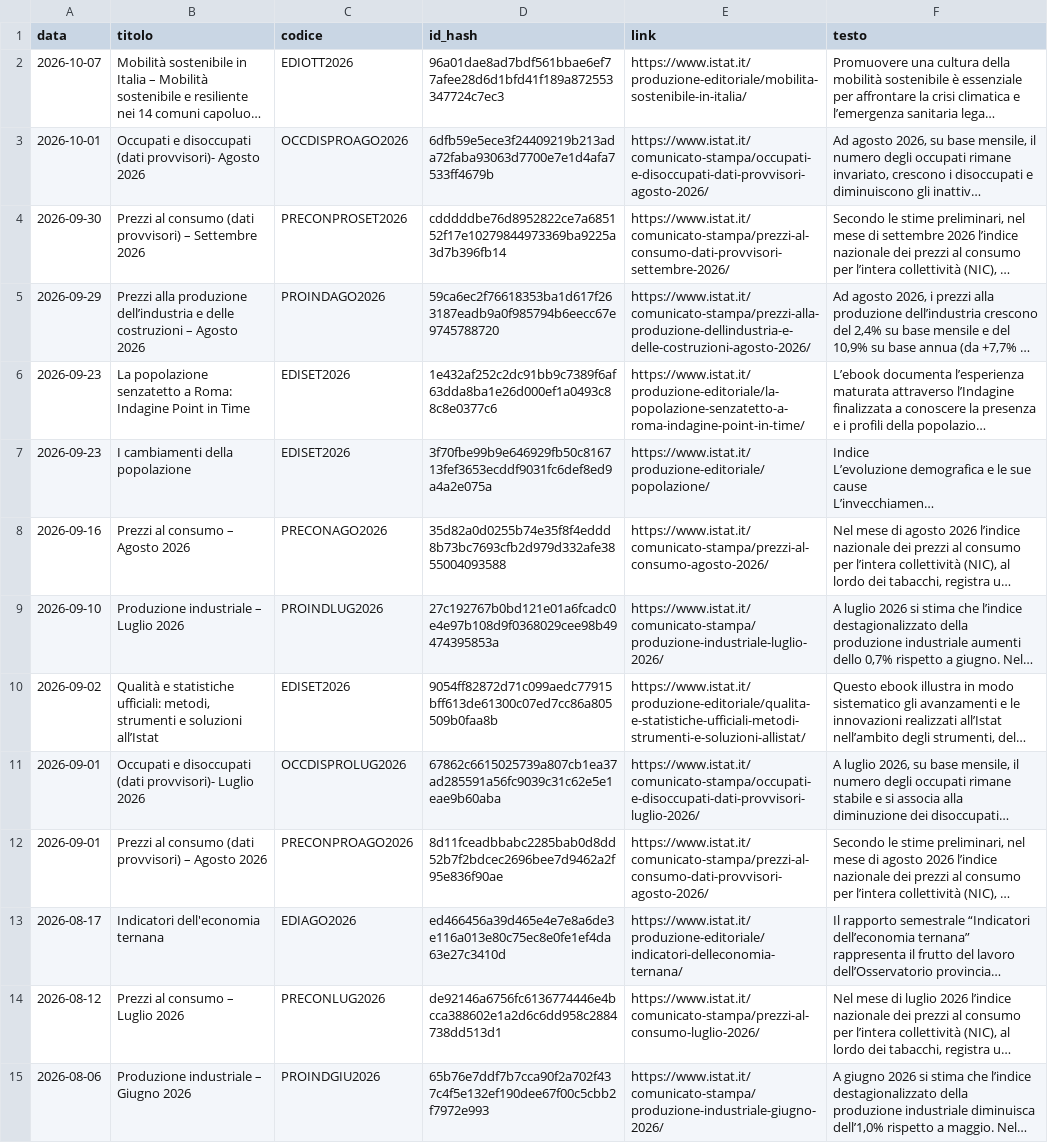
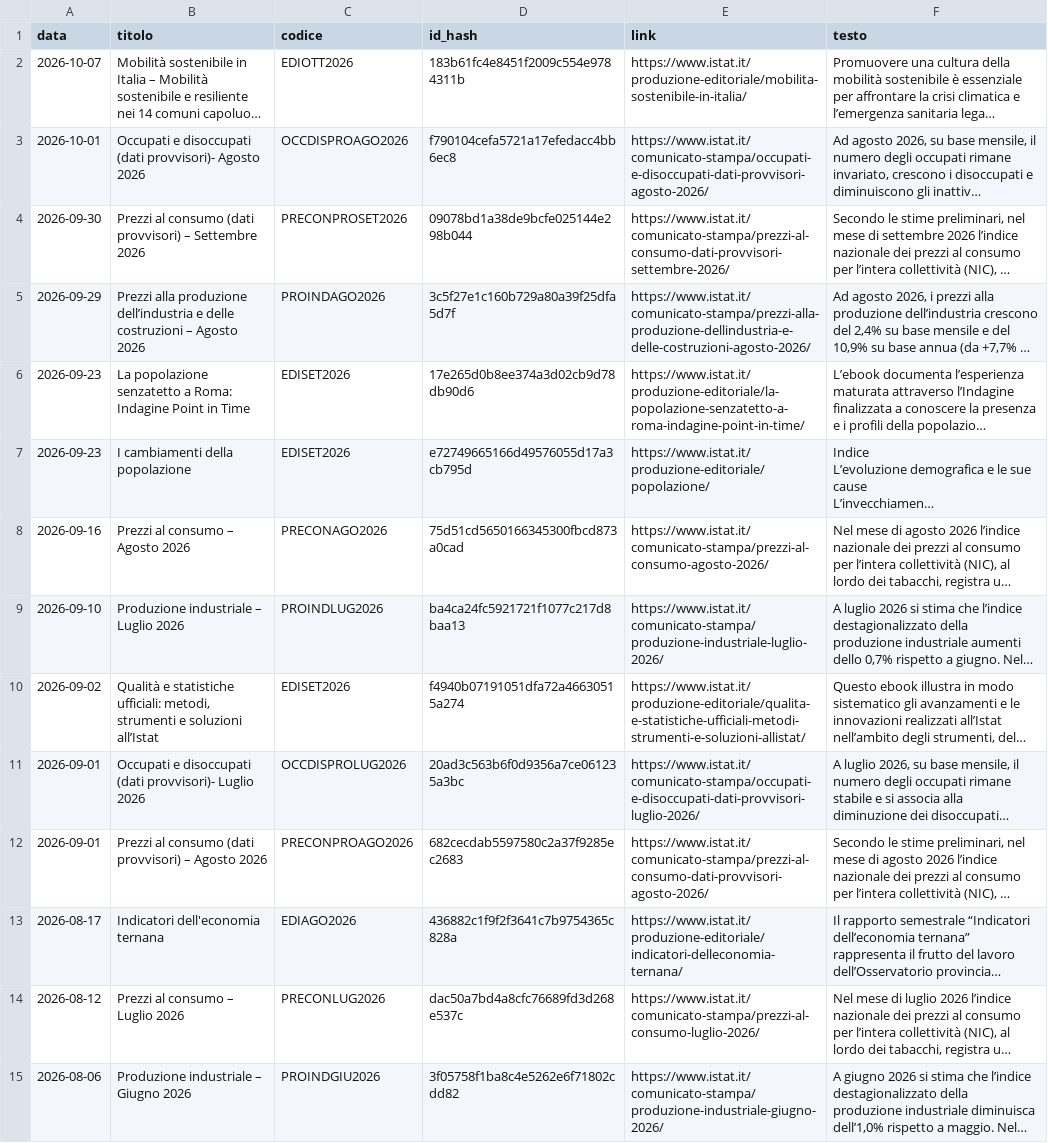
Before and after one commit to patrunomeister/IstatPressReleases, a CSV file: get_print_reviews.csv, drawn as a sheet; only a part is shown; long unchanged cells end in …; the diff covers the shown part only; the diff names each change by its address in the sheet, - before the commit and + after, or states it on an @@ line.

```diff
--- a/get_print_reviews.csv
+++ b/get_print_reviews.csv
-D2 (id_hash): 96a01dae8ad7bdf561bbae6ef77afee28d6d1bfd41f189a872553347724c7ec3
+D2 (id_hash): 183b61fc4e8451f2009c554e9784311b
-D3 (id_hash): 6dfb59e5ece3f24409219b213ada72faba93063d7700e7e1d4afa7533ff4679b
+D3 (id_hash): f790104cefa5721a17efedacc4bb6ec8
-D4 (id_hash): cdddddbe76d8952822ce7a685152f17e10279844973369ba9225a3d7b396fb14
+D4 (id_hash): 09078bd1a38de9bcfe025144e298b044
-D5 (id_hash): 59ca6ec2f76618353ba1d617f263187eadb9a0f985794b6eecc67e9745788720
+D5 (id_hash): 3c5f27e1c160b729a80a39f25dfa5d7f
-D6 (id_hash): 1e432af252c2dc91bb9c7389f6af63dda8ba1e26d000ef1a0493c88c8e0377c6
+D6 (id_hash): 17e265d0b8ee374a3d02cb9d78db90d6
-D7 (id_hash): 3f70fbe99b9e646929fb50c816713fef3653ecddf9031fc6def8ed9a4a2e075a
+D7 (id_hash): e72749665166d49576055d17a3cb795d
-D8 (id_hash): 35d82a0d0255b74e35f8f4eddd8b73bc7693cfb2d979d332afe3855004093588
+D8 (id_hash): 75d51cd5650166345300fbcd873a0cad
-D9 (id_hash): 27c192767b0bd121e01a6fcadc0e4e97b108d9f0368029cee98b49474395853a
+D9 (id_hash): ba4ca24fc5921721f1077c217d8baa13
-D10 (id_hash): 9054ff82872d71c099aedc77915bff613de61300c07ed7cc86a805509b0faa8b
+D10 (id_hash): f4940b07191051dfa72a46630515a274
-D11 (id_hash): 67862c6615025739a807cb1ea37ad285591a56fc9039c31c62e5e1eae9b60aba
+D11 (id_hash): 20ad3c563b6f0d9356a7ce061235a3bc
-D12 (id_hash): 8d11fceadbbabc2285bab0d8dd52b7f2bdcec2696bee7d9462a2f95e836f90ae
+D12 (id_hash): 682cecdab5597580c2a37f9285ec2683
-D13 (id_hash): ed466456a39d465e4e7e8a6de3e116a013e80c75ec8e0fe1ef4da63e27c3410d
+D13 (id_hash): 436882c1f9f2f3641c7b9754365c828a
-D14 (id_hash): de92146a6756fc6136774446e4bcca388602e1a2d6c6dd958c2884738dd513d1
+D14 (id_hash): dac50a7bd4a8cfc76689fd3d268e537c
-D15 (id_hash): 65b76e7ddf7b7cca90f2a702f437c4f5e132ef190dee67f00c5cbb2f7972e993
+D15 (id_hash): 3f05758f1ba8c4e5262e6f71802cdd82
```
Also changed, not shown: 47 edited cells elsewhere in this file, copyscape_results_20260918_165935.csv, rss_latest_hash_output.csv, 11 other files.
